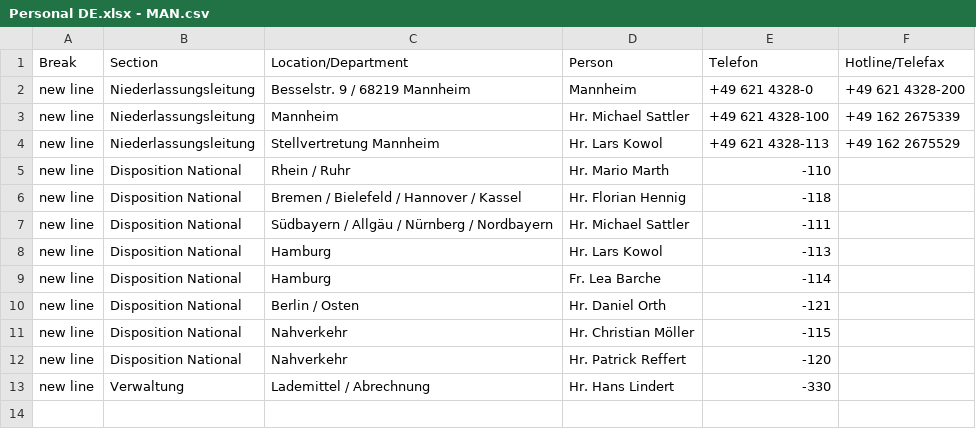
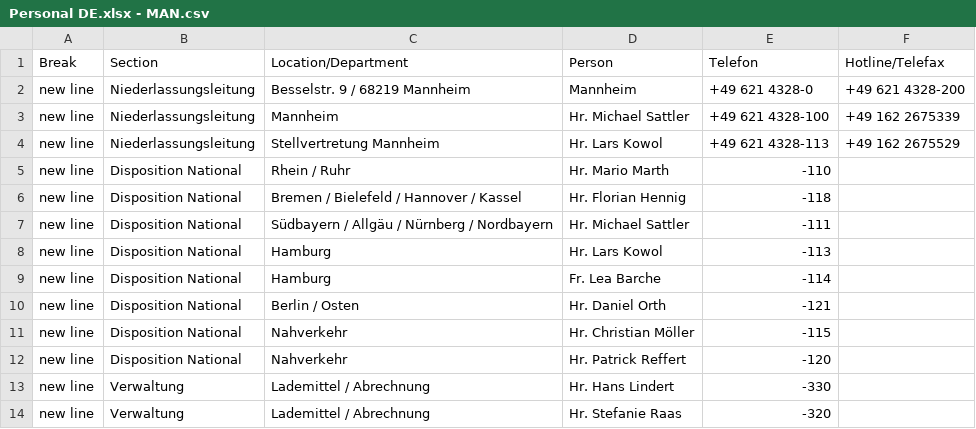
Before and after one commit to NeufraIT/neufra.eu, a CSV file: src/assets/files/locations/Personal DE.xlsx - MAN.csv, drawn as a sheet; the diff names each change by its address in the sheet, - before the commit and + after, or states it on an @@ line.

Commit message:
Update MAN.csv

```diff
--- a/src/assets/files/locations/Personal DE.xlsx - MAN.csv
+++ b/src/assets/files/locations/Personal DE.xlsx - MAN.csv
+row 14: new line | Verwaltung | Lademittel / Abrechnung | Hr. Stefanie Raas | -320
```
